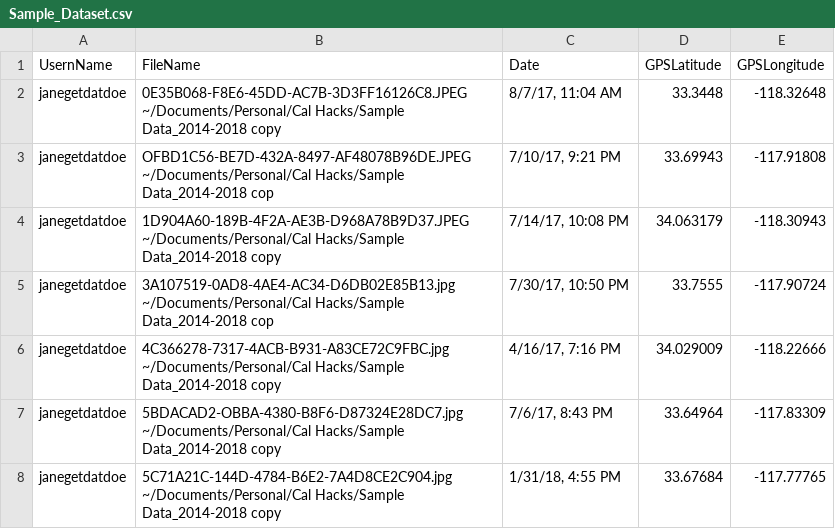
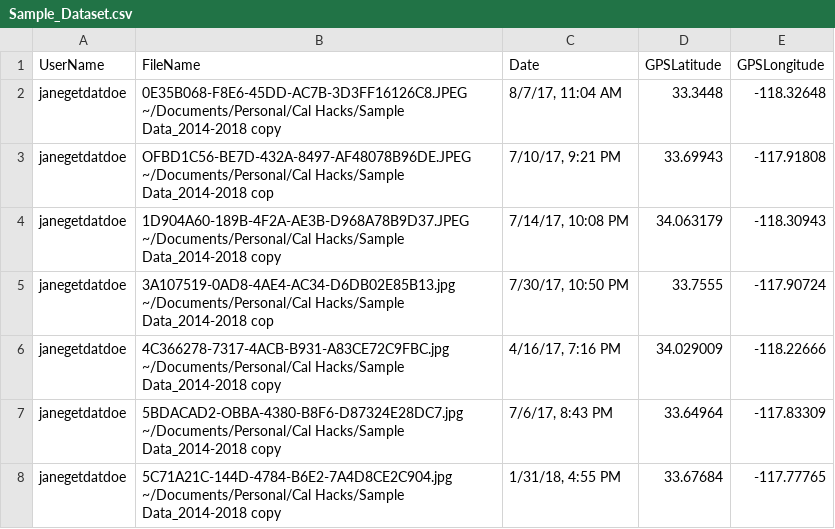
Before and after one commit to billhuynh1/Recall, a CSV file: metadata/Sample_Dataset.csv, drawn as a sheet; only a part is shown.

Commit message:
Extracted data into JSON file

```diff
--- a/metadata/Sample_Dataset.csv
+++ b/metadata/Sample_Dataset.csv
@@ -1,2 +1,2 @@
-UsernName,FileName,Date,GPSLatitude,GPSLongitude
+UserName,FileName,Date,GPSLatitude,GPSLongitude
 janegetdatdoe ,"0E35B068-F8E6-45DD-AC7B-3D3FF16126C8.JPEG
```
Also changed, not shown: 3 other files.
